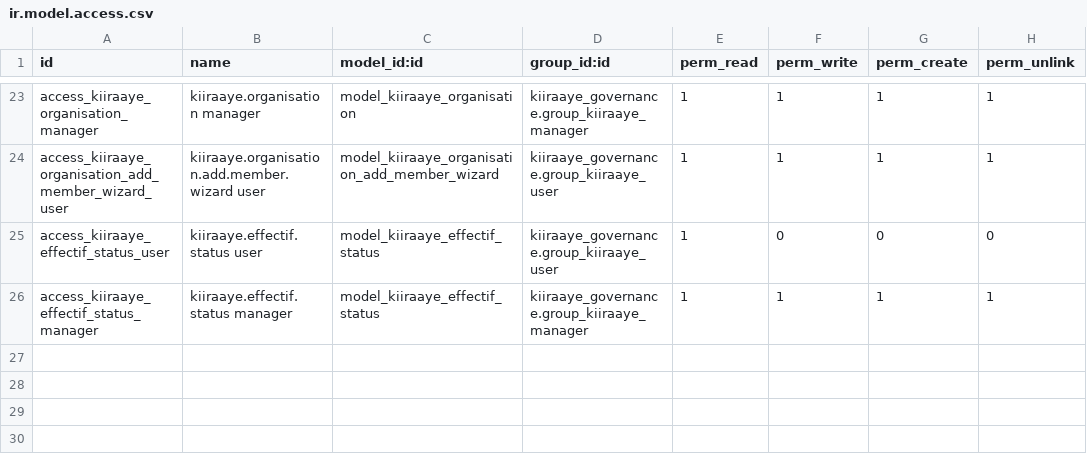
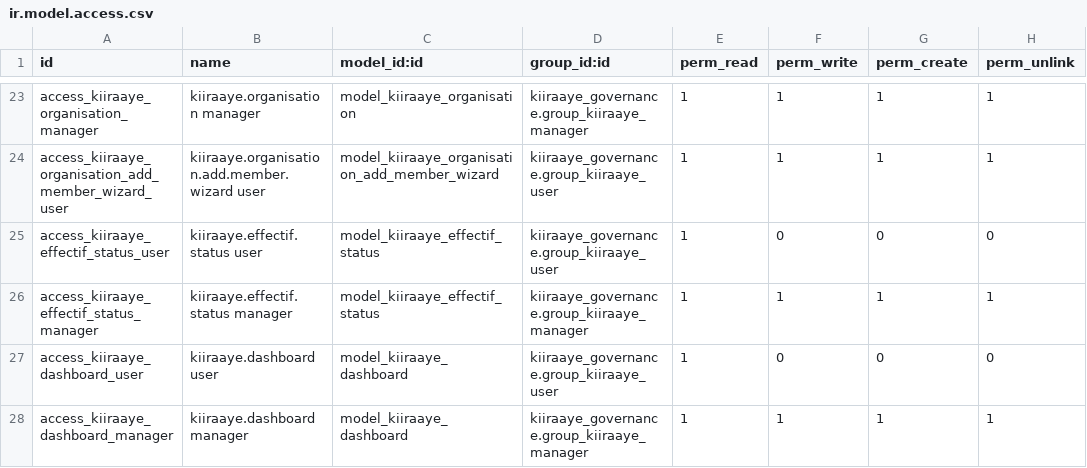
Before and after one commit to MD-ODOO/odoo-railway, a CSV file: addons/kiiraaye_governance/security/ir.model.access.csv, drawn as a sheet; only a part is shown, gaps mark what is left out.

Commit message:
19.0.2.20.0 : intégrer le dashboard OWL

```diff
--- a/addons/kiiraaye_governance/security/ir.model.access.csv
+++ b/addons/kiiraaye_governance/security/ir.model.access.csv
@@ -26 +26,3 @@ access_kiiraaye_effectif_status_user,kiiraaye.effectif.status user,model_kiiraay
 access_kiiraaye_effectif_status_manager,kiiraaye.effectif.status manager,model_kiiraaye_effectif_status,kiiraaye_governance.group_kiiraaye_manager,1,1,1,1
+access_kiiraaye_dashboard_user,kiiraaye.dashboard user,model_kiiraaye_dashboard,kiiraaye_governance.group_kiiraaye_user,1,0,0,0
+access_kiiraaye_dashboard_manager,kiiraaye.dashboard manager,model_kiiraaye_dashboard,kiiraaye_governance.group_kiiraaye_manager,1,1,1,1
```
